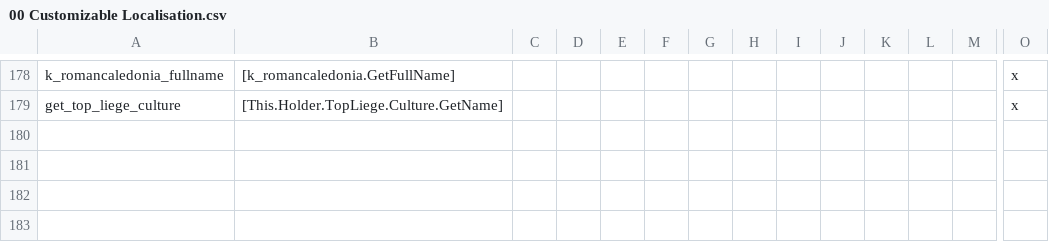
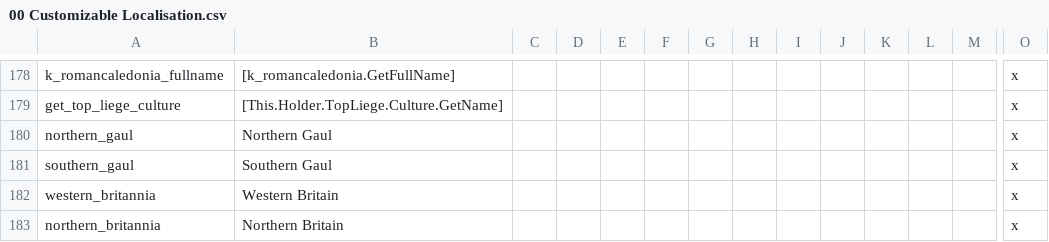
Before and after one commit to DC123456789/Britannia---The-Winter-King, a CSV file: Britannia/localisation/00 Customizable Localisation.csv, drawn as a sheet; only a part is shown, gaps mark what is left out; rows hold the shown columns only; the diff names each change by its address in the sheet, - before the commit and + after, or states it on an @@ line.

```diff
--- a/Britannia/localisation/00 Customizable Localisation.csv
+++ b/Britannia/localisation/00 Customizable Localisation.csv
+row 180: northern_gaul | Northern Gaul |  |  |  |  |  |  |  |  |  |  |  | x
+row 181: southern_gaul | Southern Gaul |  |  |  |  |  |  |  |  |  |  |  | x
+row 182: western_britannia | Western Britain |  |  |  |  |  |  |  |  |  |  |  | x
+row 183: northern_britannia | Northern Britain |  |  |  |  |  |  |  |  |  |  |  | x
```
Also changed, not shown: Britannia/localisation/00 Decisions.csv, Britannia/localisation/00 Events - Marches.csv, 11 other files.
